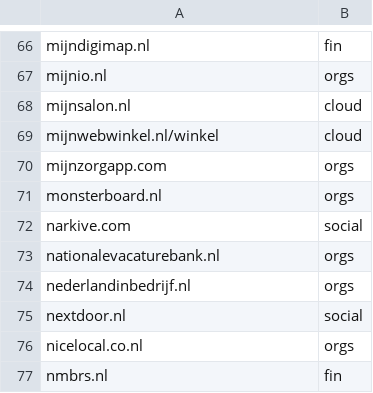
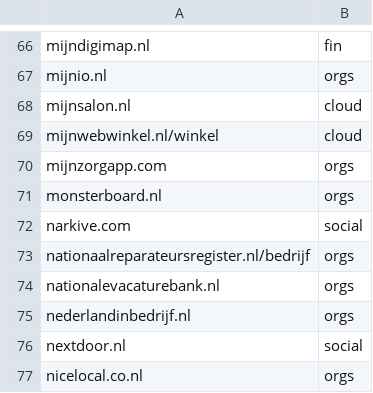
Before and after one commit to Zarcolio/sitedorks, a CSV file: csv/sitedorks-nl.csv, drawn as a sheet; only a part is shown, gaps mark what is left out; the shorter side is filled out with more unchanged rows.

Commit message:
Update sitedorks-nl.csv

```diff
--- a/csv/sitedorks-nl.csv
+++ b/csv/sitedorks-nl.csv
@@ -72,2 +72,3 @@ monsterboard.nl,orgs
 narkive.com,social
+nationaalreparateursregister.nl/bedrijf,orgs
 nationalevacaturebank.nl,orgs
```
